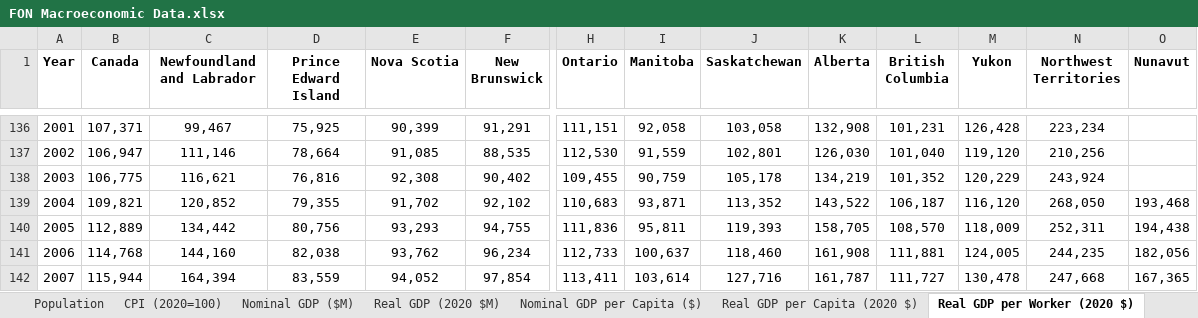
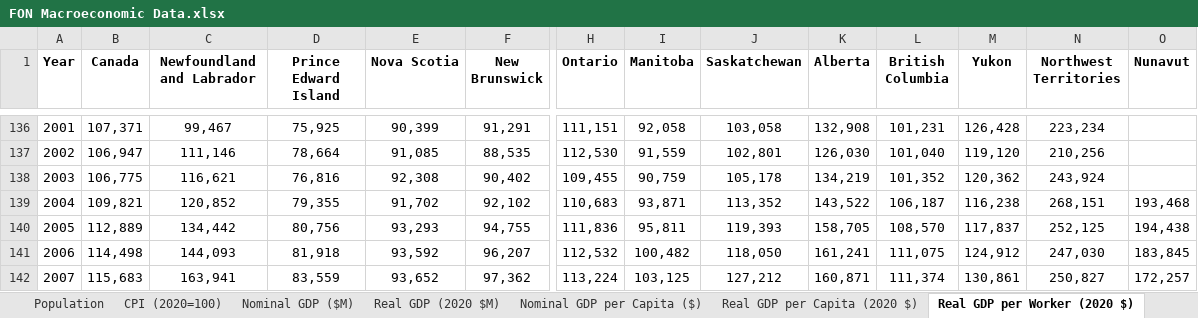
Before and after one commit to FONCanada/FONmacro, an Excel workbook: FON Macroeconomic Data.xlsx, sheet Real GDP per Worker (2020 $), drawn as a sheet; only a part is shown, gaps mark what is left out; values as stored, in another font and other column widths than the file's, no borders; the diff covers the shown part only; the diff names each change by its address in the sheet, - before the commit and + after, or states it on an @@ line.

```diff
--- a/FON Macroeconomic Data.xlsx (sheet Real GDP per Worker (2020 $))
+++ b/FON Macroeconomic Data.xlsx (sheet Real GDP per Worker (2020 $))
-M138 (Yukon): 120,229
+M138 (Yukon): 120,362
-M139 (Yukon): 116,120
+M139 (Yukon): 116,238
-N139 (Northwest Territories): 268,050
+N139 (Northwest Territories): 268,151
-M140 (Yukon): 118,009
+M140 (Yukon): 117,837
-N140 (Northwest Territories): 252,311
+N140 (Northwest Territories): 252,125
-B141 (Canada): 114,768
+B141 (Canada): 114,498
-C141 (Newfoundland and Labrador): 144,160
+C141 (Newfoundland and Labrador): 144,093
-D141 (Prince Edward Island): 82,038
+D141 (Prince Edward Island): 81,918
-E141 (Nova Scotia): 93,762
+E141 (Nova Scotia): 93,592
-F141 (New Brunswick): 96,234
+F141 (New Brunswick): 96,207
-H141 (Ontario): 112,733
+H141 (Ontario): 112,532
-I141 (Manitoba): 100,637
+I141 (Manitoba): 100,482
-J141 (Saskatchewan): 118,460
+J141 (Saskatchewan): 118,050
-K141 (Alberta): 161,908
+K141 (Alberta): 161,241
-L141 (British Columbia): 111,881
+L141 (British Columbia): 111,075
-M141 (Yukon): 124,005
+M141 (Yukon): 124,912
-N141 (Northwest Territories): 244,235
+N141 (Northwest Territories): 247,030
-O141 (Nunavut): 182,056
+O141 (Nunavut): 183,845
-B142 (Canada): 115,944
+B142 (Canada): 115,683
-C142 (Newfoundland and Labrador): 164,394
+C142 (Newfoundland and Labrador): 163,941
-E142 (Nova Scotia): 94,052
+E142 (Nova Scotia): 93,652
-F142 (New Brunswick): 97,854
+F142 (New Brunswick): 97,362
-H142 (Ontario): 113,411
+H142 (Ontario): 113,224
-I142 (Manitoba): 103,614
+I142 (Manitoba): 103,125
-J142 (Saskatchewan): 127,716
+J142 (Saskatchewan): 127,212
-K142 (Alberta): 161,787
+K142 (Alberta): 160,871
-L142 (British Columbia): 111,727
+L142 (British Columbia): 111,374
-M142 (Yukon): 130,478
+M142 (Yukon): 130,861
-N142 (Northwest Territories): 247,668
+N142 (Northwest Territories): 250,827
-O142 (Nunavut): 167,365
+O142 (Nunavut): 172,257
```
Also changed, not shown: 216 edited cells elsewhere in this sheet, sheet Employment, sheet Real GDP per Capita (2020 $), sheet Nominal GDP per Capita ($), sheet Nominal GDP ($M), sheet Real GDP (2020 $M), sheet Population, 1 more sheet, 1 other file.
